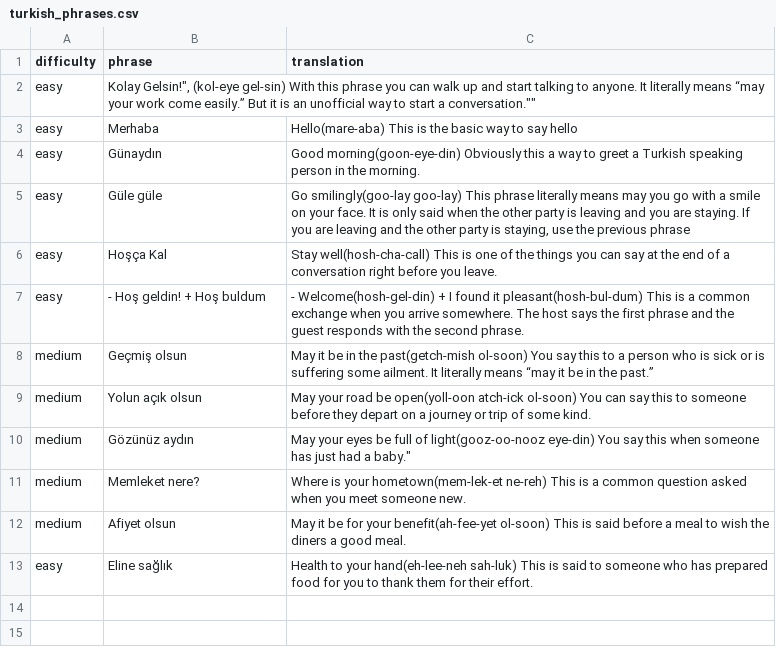
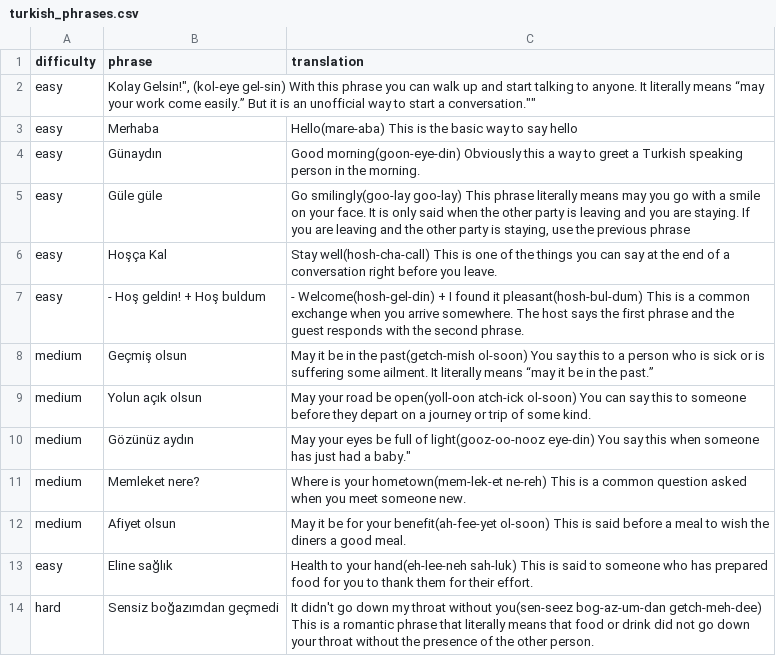
Before and after one commit to BilgeBengisu/OOD, a CSV file: FinalProject/phrases/turkish_phrases.csv (was FinalProject/turkish_phrases.csv), drawn as a sheet; the diff names each change by its address in the sheet, - before the commit and + after, or states it on an @@ line.

Commit message:
class structure completed, modularized, and initiated. csv loader connected and loads data from csv

```diff
--- a/FinalProject/turkish_phrases.csv
+++ b/FinalProject/phrases/turkish_phrases.csv
+row 14: hard | Sensiz boğazımdan geçmedi | It didn't go down my throat without you(sen-seez bog-az-um-dan getch-meh-dee) This is a romantic phrase that literally means that food or drink did not go down your throat without the presence of the other person.
```
Also changed, not shown: 15 other files.
